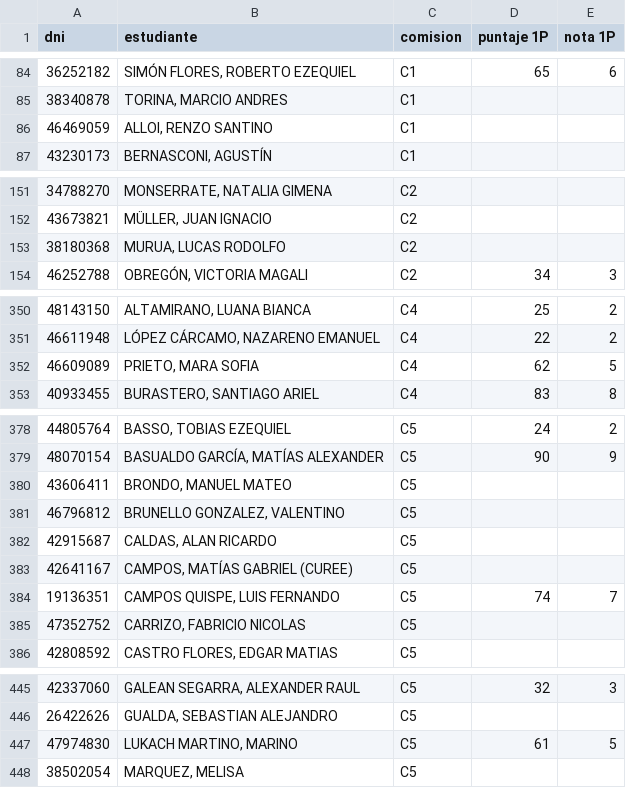
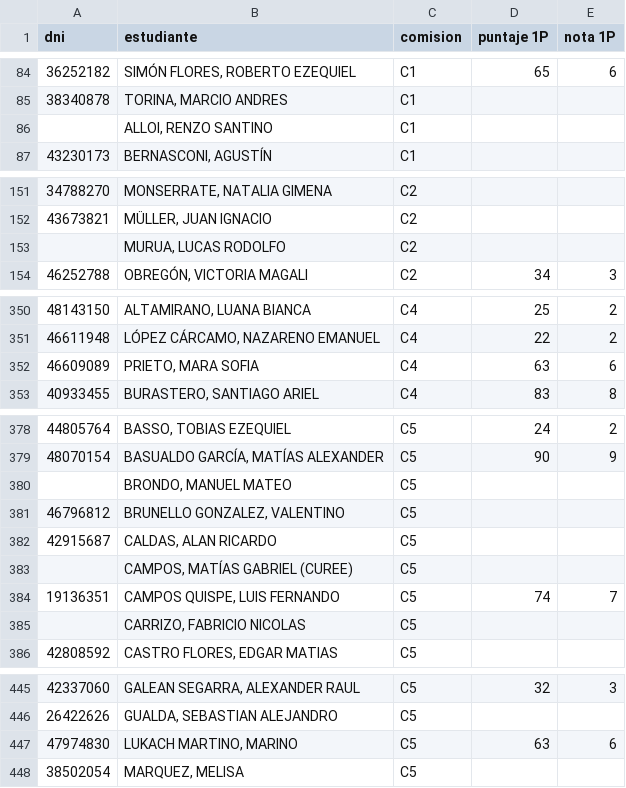
Before and after one commit to eugediazz/ingreso_famaf, a CSV file: 1C_2026/listado.csv, drawn as a sheet; only a part is shown, gaps mark what is left out; the diff covers the shown part only.

Commit message:
Add files via upload

```diff
--- a/1C_2026/listado.csv
+++ b/1C_2026/listado.csv
@@ -85,3 +85,3 @@ dni,estudiante,comision,puntaje 1P,nota 1P
 38340878,"TORINA, MARCIO ANDRES",C1,,
-46469059,"ALLOI, RENZO SANTINO",C1,,
+,"ALLOI, RENZO SANTINO",C1, ,
 43230173,"BERNASCONI, AGUSTÍN",C1,,
@@ -152,3 +152,3 @@ dni,estudiante,comision,puntaje 1P,nota 1P
 43673821,"MÜLLER, JUAN IGNACIO",C2,,
-38180368,"MURUA, LUCAS RODOLFO",C2,,
+,"MURUA, LUCAS RODOLFO",C2, ,
 46252788,"OBREGÓN, VICTORIA MAGALI",C2,34,3
@@ -351,3 +351,3 @@ dni,estudiante,comision,puntaje 1P,nota 1P
 46611948,"LÓPEZ CÁRCAMO, NAZARENO EMANUEL",C4,22,2
-46609089,"PRIETO, MARA SOFIA",C4,62,5
+46609089,"PRIETO, MARA SOFIA",C4,63,6
 40933455,"BURASTERO, SANTIAGO ARIEL",C4,83,8
@@ -379,8 +379,8 @@ dni,estudiante,comision,puntaje 1P,nota 1P
 48070154,"BASUALDO GARCÍA, MATÍAS ALEXANDER",C5,90,9
-43606411,"BRONDO, MANUEL MATEO",C5,,
+,"BRONDO, MANUEL MATEO",C5, ,
 46796812,"BRUNELLO GONZALEZ, VALENTINO",C5,,
 42915687,"CALDAS, ALAN RICARDO",C5,,
-42641167,"CAMPOS, MATÍAS GABRIEL (CUREE)",C5,,
+,"CAMPOS, MATÍAS GABRIEL (CUREE)",C5, ,
 19136351,"CAMPOS QUISPE, LUIS FERNANDO",C5,74,7
-47352752,"CARRIZO, FABRICIO NICOLAS",C5,,
+,"CARRIZO, FABRICIO NICOLAS",C5, ,
 42808592,"CASTRO FLORES, EDGAR MATIAS",C5,,
@@ -446,3 +446,3 @@ dni,estudiante,comision,puntaje 1P,nota 1P
 26422626,"GUALDA, SEBASTIAN ALEJANDRO",C5,,
-47974830,"LUKACH MARTINO, MARINO",C5,61,5
+47974830,"LUKACH MARTINO, MARINO",C5,63,6
 38502054,"MARQUEZ, MELISA",C5,,
```
Also changed, not shown: 9 edited cells elsewhere in this file.
